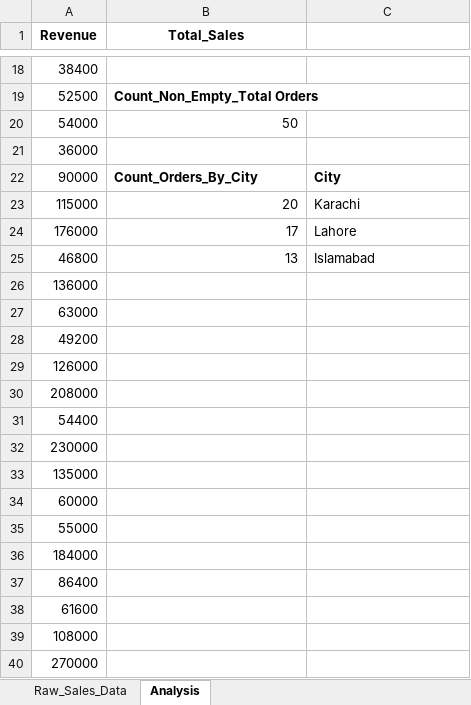
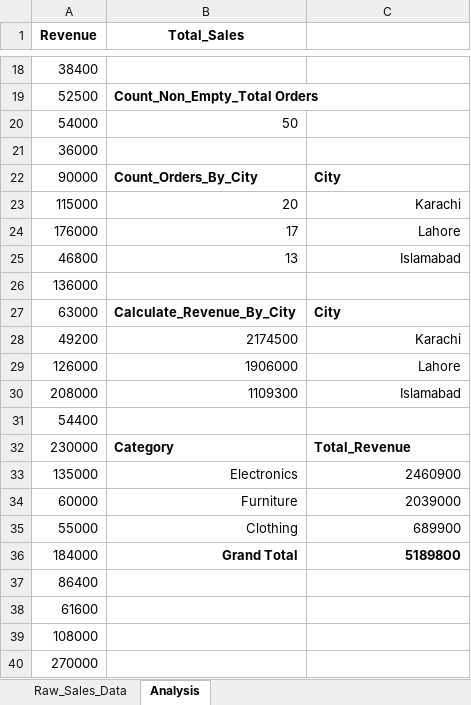
Before and after one commit to francisparwez/20_beginner_excel_data_analyst_practice_questions, an Excel workbook: sales-dataset.xlsx, sheet Analysis, drawn as a sheet; only a part is shown, gaps mark what is left out; values as stored, in another font and other column widths than the file's, no borders; the diff names each change by its address in the sheet, - before the commit and + after, or states it on an @@ line.

Commit message:
05 Completed Excel Questions 9-10

```diff
--- a/sales-dataset.xlsx (sheet Analysis)
+++ b/sales-dataset.xlsx (sheet Analysis)
-C23:C25 alignment: left
+C23:C25 alignment: right
-B27 (Total_Sales): (empty)
+B27 (Total_Sales): Calculate_Revenue_By_City
-C27: (empty)
+C27: City
-B28 (Total_Sales): (empty)
+B28 (Total_Sales): 2174500
-C28: (empty)
+C28: Karachi
-B29 (Total_Sales): (empty)
+B29 (Total_Sales): 1906000
-C29: (empty)
+C29: Lahore
-B30 (Total_Sales): (empty)
+B30 (Total_Sales): 1109300
-C30: (empty)
+C30: Islamabad
-B32 (Total_Sales): (empty)
+B32 (Total_Sales): Category
-C32: (empty)
+C32: Total_Revenue
-B33 (Total_Sales): (empty)
+B33 (Total_Sales): Electronics
-C33: (empty)
+C33: 2460900
-B34 (Total_Sales): (empty)
+B34 (Total_Sales): Furniture
-C34: (empty)
+C34: 2039000
-B35 (Total_Sales): (empty)
+B35 (Total_Sales): Clothing
-C35: (empty)
+C35: 689900
-B36 (Total_Sales): (empty)
+B36 (Total_Sales): Grand Total
-C36: (empty)
+C36: 5189800
```
Also changed, not shown: 1 other file.
